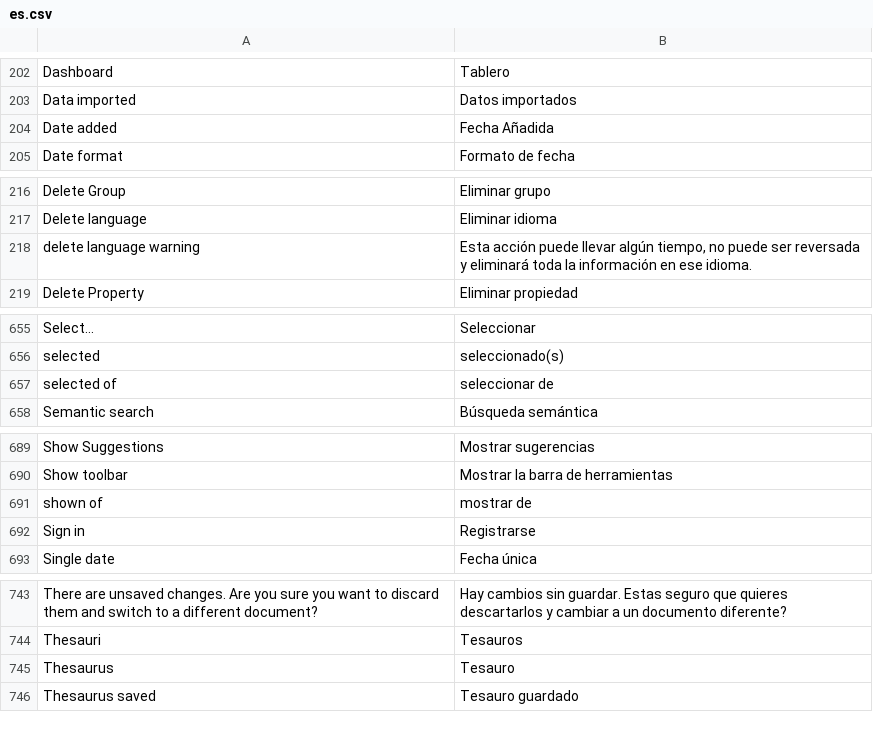
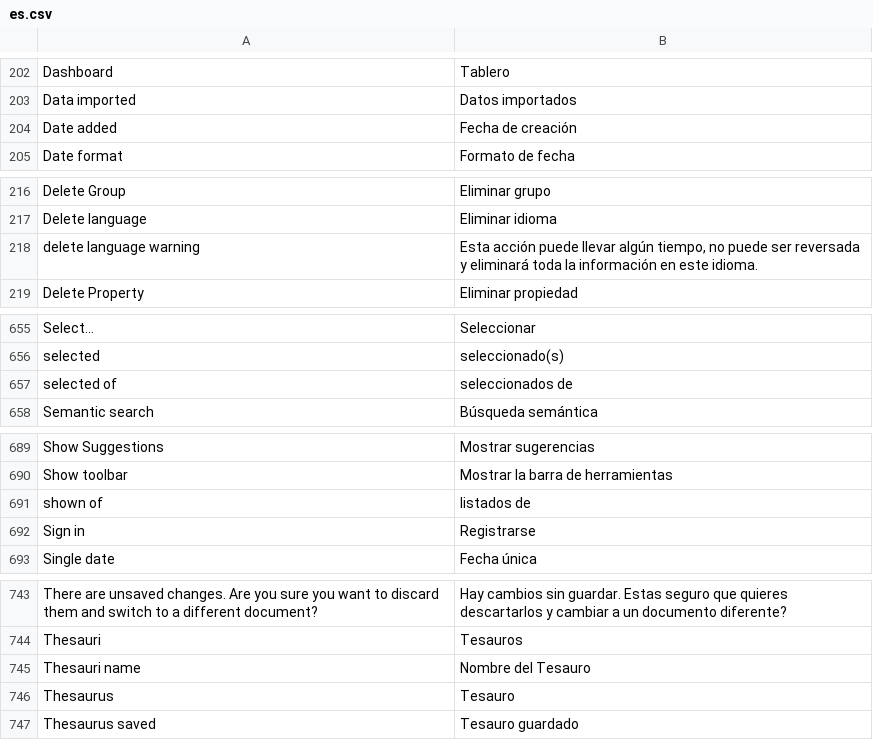
Before and after one commit to huridocs/uwazi-contents, a CSV file: ui-translations/es.csv, drawn as a sheet; only a part is shown, gaps mark what is left out.

```diff
--- a/ui-translations/es.csv
+++ b/ui-translations/es.csv
@@ -205,3 +205,3 @@ Dashboard,Tablero
 Data imported,Datos importados
-Date added,Fecha Añadida
+Date added,Fecha de creación
 Date format,Formato de fecha
@@ -219,3 +219,3 @@ Delete Group,Eliminar grupo
 Delete language,Eliminar idioma
-delete language warning,"Esta acción puede llevar algún tiempo, no puede ser reversada y eliminará toda la información en ese idioma."
+delete language warning,"Esta acción puede llevar algún tiempo, no puede ser reversada y eliminará toda la información en este idioma."
 Delete Property,Eliminar propiedad
@@ -675,3 +675,3 @@ Select...,Seleccionar
 selected,seleccionado(s)
-selected of,seleccionar de
+selected of,seleccionados de
 Semantic search,Búsqueda semántica
@@ -709,3 +709,3 @@ Show Suggestions,Mostrar sugerencias
 Show toolbar,Mostrar la barra de herramientas
-shown of,mostrar de
+shown of,listados de
 Sign in,Registrarse
@@ -763,2 +763,3 @@ There are unsaved changes. Are you sure you want to discard them and switch to a
 Thesauri,Tesauros
+Thesauri name,Nombre del Tesauro
 Thesaurus,Tesauro
```
Also changed, not shown: ui-translations/ar.csv, ui-translations/fr.csv, 6 other files.
